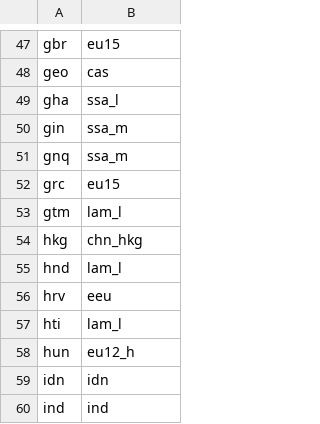
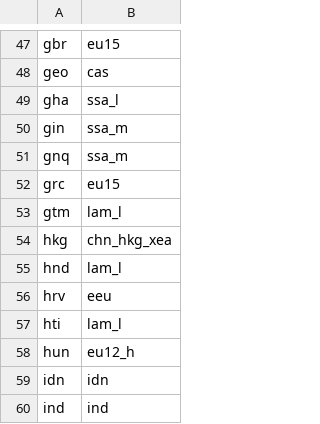
Before and after one commit to teems-org/teems-mappings, a CSV file: v11/v7.0/REG/R32.csv, drawn as a sheet; only a part is shown, gaps mark what is left out.

Commit message:
chn_hkg mapping fixed

```diff
--- a/v11/v7.0/REG/R32.csv
+++ b/v11/v7.0/REG/R32.csv
@@ -53,3 +53,3 @@ grc,eu15
 gtm,lam_l
-hkg,chn_hkg
+hkg,chn_hkg_xea
 hnd,lam_l
```
